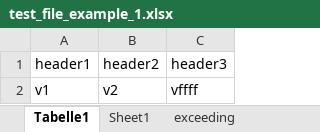
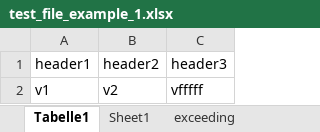
Before and after one commit to leomac00/compareXLSX, an Excel workbook: test_file_example_1.xlsx, sheet Tabelle1, drawn as a sheet; values as stored, in another font and other column widths than the file's, no borders; the diff names each change by its address in the sheet, - before the commit and + after, or states it on an @@ line.

```diff
--- a/test_file_example_1.xlsx (sheet Tabelle1)
+++ b/test_file_example_1.xlsx (sheet Tabelle1)
-C2: vffff
+C2: vfffff
```
Also changed, not shown: 1 other file.
